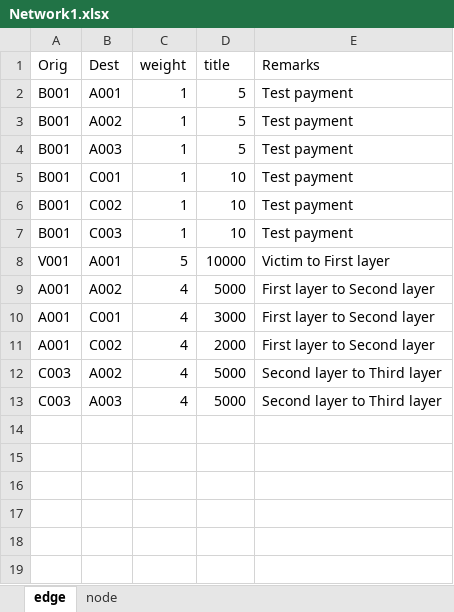
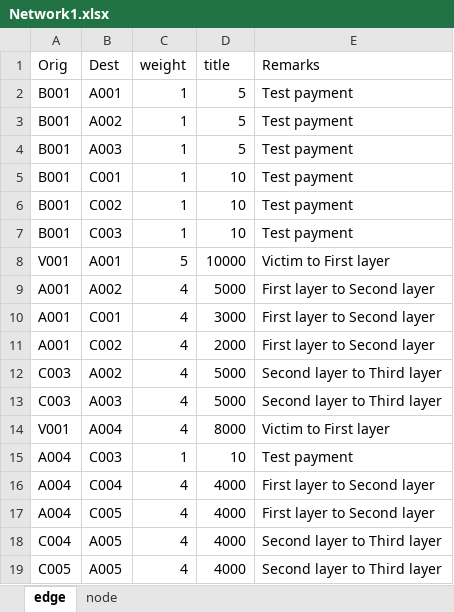
Before and after one commit to hoyinli1211/Network1, an Excel workbook: Network1.xlsx, sheet edge, drawn as a sheet; values as stored, in another font and other column widths than the file's, no borders; the diff names each change by its address in the sheet, - before the commit and + after, or states it on an @@ line.

Commit message:
Add files via upload

```diff
--- a/Network1.xlsx (sheet edge)
+++ b/Network1.xlsx (sheet edge)
+row 14: V001 | A004 | 4 | 8000 | Victim to First layer
+row 15: A004 | C003 | 1 | 10 | Test payment
+row 16: A004 | C004 | 4 | 4000 | First layer to Second layer
+row 17: A004 | C005 | 4 | 4000 | First layer to Second layer
+row 18: C004 | A005 | 4 | 4000 | Second layer to Third layer
+row 19: C005 | A005 | 4 | 4000 | Second layer to Third layer
```
Also changed, not shown: sheet node.
